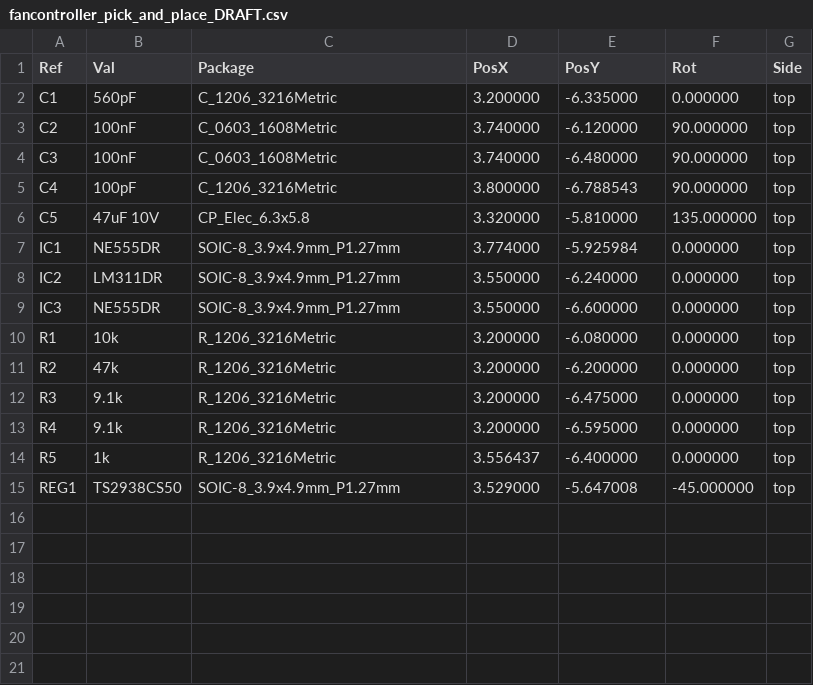
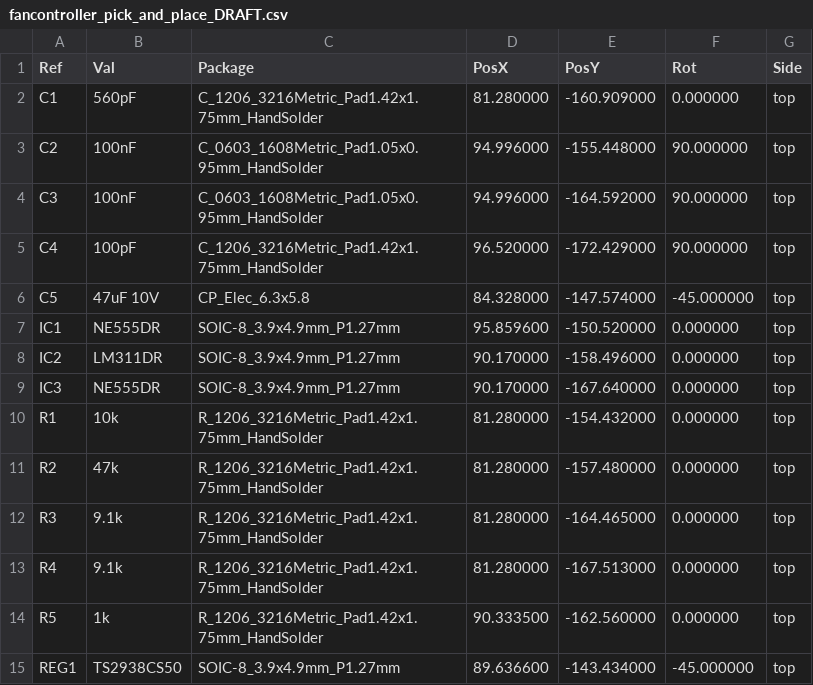
Before and after one commit to ctolleson/Fan-Controller, a CSV file: fancontroller_pick_and_place_DRAFT.csv, drawn as a sheet.

Commit message:
feat: recover original footprints and correct pad placement geometry

```diff
--- a/fancontroller_pick_and_place_DRAFT.csv
+++ b/fancontroller_pick_and_place_DRAFT.csv
@@ -1,15 +1,15 @@
 Ref,Val,Package,PosX,PosY,Rot,Side
-"C1","560pF","C_1206_3216Metric",3.200000,-6.335000,0.000000,top
-"C2","100nF","C_0603_1608Metric",3.740000,-6.120000,90.000000,top
-"C3","100nF","C_0603_1608Metric",3.740000,-6.480000,90.000000,top
-"C4","100pF","C_1206_3216Metric",3.800000,-6.788543,90.000000,top
-"C5","47uF 10V","CP_Elec_6.3x5.8",3.320000,-5.810000,135.000000,top
-"IC1","NE555DR","SOIC-8_3.9x4.9mm_P1.27mm",3.774000,-5.925984,0.000000,top
-"IC2","LM311DR","SOIC-8_3.9x4.9mm_P1.27mm",3.550000,-6.240000,0.000000,top
-"IC3","NE555DR","SOIC-8_3.9x4.9mm_P1.27mm",3.550000,-6.600000,0.000000,top
-"R1","10k","R_1206_3216Metric",3.200000,-6.080000,0.000000,top
-"R2","47k","R_1206_3216Metric",3.200000,-6.200000,0.000000,top
-"R3","9.1k","R_1206_3216Metric",3.200000,-6.475000,0.000000,top
-"R4","9.1k","R_1206_3216Metric",3.200000,-6.595000,0.000000,top
-"R5","1k","R_1206_3216Metric",3.556437,-6.400000,0.000000,top
-"REG1","TS2938CS50","SOIC-8_3.9x4.9mm_P1.27mm",3.529000,-5.647008,-45.000000,top
+"C1","560pF","C_1206_3216Metric_Pad1.42x1.75mm_HandSolder",81.280000,-160.909000,0.000000,top
+"C2","100nF","C_0603_1608Metric_Pad1.05x0.95mm_HandSolder",94.996000,-155.448000,90.000000,top
+"C3","100nF","C_0603_1608Metric_Pad1.05x0.95mm_HandSolder",94.996000,-164.592000,90.000000,top
+"C4","100pF","C_1206_3216Metric_Pad1.42x1.75mm_HandSolder",96.520000,-172.429000,90.000000,top
+"C5","47uF 10V","CP_Elec_6.3x5.8",84.328000,-147.574000,-45.000000,top
+"IC1","NE555DR","SOIC-8_3.9x4.9mm_P1.27mm",95.859600,-150.520000,0.000000,top
+"IC2","LM311DR","SOIC-8_3.9x4.9mm_P1.27mm",90.170000,-158.496000,0.000000,top
+"IC3","NE555DR","SOIC-8_3.9x4.9mm_P1.27mm",90.170000,-167.640000,0.000000,top
+"R1","10k","R_1206_3216Metric_Pad1.42x1.75mm_HandSolder",81.280000,-154.432000,0.000000,top
+"R2","47k","R_1206_3216Metric_Pad1.42x1.75mm_HandSolder",81.280000,-157.480000,0.000000,top
+"R3","9.1k","R_1206_3216Metric_Pad1.42x1.75mm_HandSolder",81.280000,-164.465000,0.000000,top
+"R4","9.1k","R_1206_3216Metric_Pad1.42x1.75mm_HandSolder",81.280000,-167.513000,0.000000,top
+"R5","1k","R_1206_3216Metric_Pad1.42x1.75mm_HandSolder",90.333500,-162.560000,0.000000,top
+"REG1","TS2938CS50","SOIC-8_3.9x4.9mm_P1.27mm",89.636600,-143.434000,-45.000000,top
```
Also changed, not shown: 11 other files.
